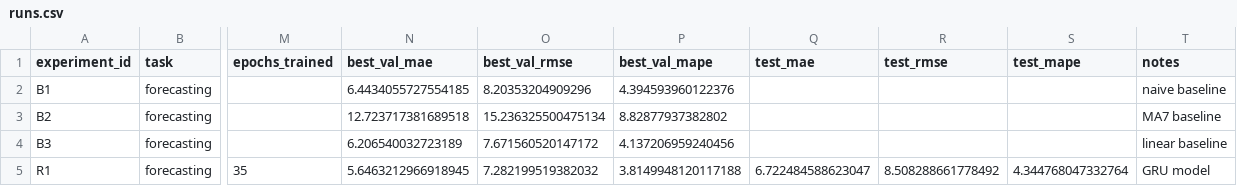
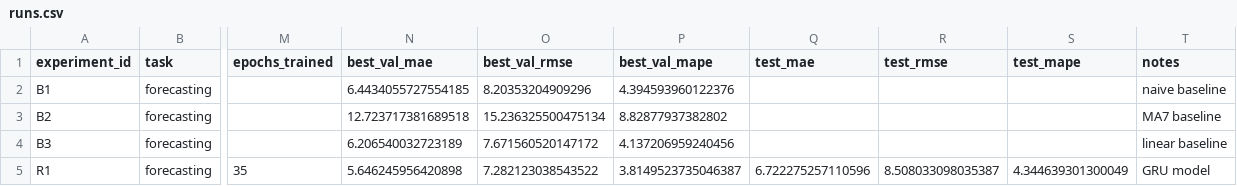
Before and after one commit to damaxon/aie_course_rep, a CSV file: homeworks/HW12/artifacts/runs.csv, drawn as a sheet; only a part is shown, gaps mark what is left out; the diff names each change by its address in the sheet, - before the commit and + after, or states it on an @@ line.

```diff
--- a/homeworks/HW12/artifacts/runs.csv
+++ b/homeworks/HW12/artifacts/runs.csv
-N5 (best_val_mae): 5.6463212966918945
+N5 (best_val_mae): 5.646245956420898
-O5 (best_val_rmse): 7.282199519382032
+O5 (best_val_rmse): 7.282123038543522
-P5 (best_val_mape): 3.8149948120117188
+P5 (best_val_mape): 3.8149523735046387
-Q5 (test_mae): 6.722484588623047
+Q5 (test_mae): 6.722275257110596
-R5 (test_rmse): 8.508288661778492
+R5 (test_rmse): 8.508033098035387
-S5 (test_mape): 4.344768047332764
+S5 (test_mape): 4.344639301300049
```
Also changed, not shown: 7 other files.
